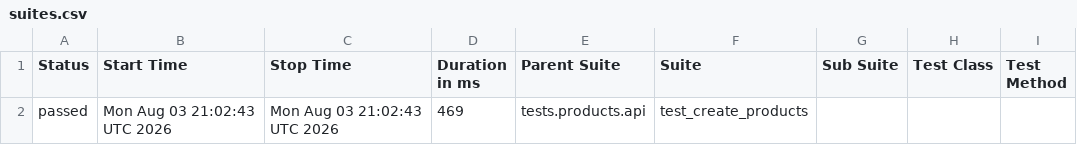
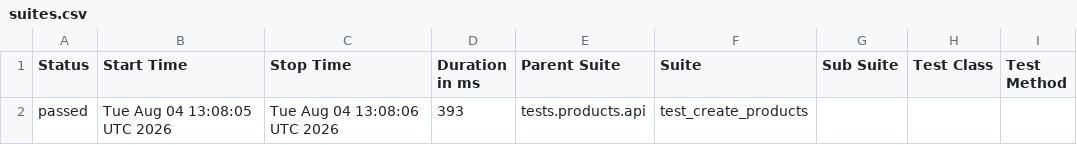
Before and after one commit to Kwakic/TestingWoocommerceAPI, a CSV file: products/smoke/data/suites.csv, drawn as a sheet; only a part is shown; the diff names each change by its address in the sheet, - before the commit and + after, or states it on an @@ line.

```diff
--- a/products/smoke/data/suites.csv
+++ b/products/smoke/data/suites.csv
-B2 (Start Time): Mon Aug 03 21:02:43 UTC 2026
+B2 (Start Time): Tue Aug 04 13:08:05 UTC 2026
-C2 (Stop Time): Mon Aug 03 21:02:43 UTC 2026
+C2 (Stop Time): Tue Aug 04 13:08:06 UTC 2026
-D2 (Duration in ms): 469
+D2 (Duration in ms): 393
```
Also changed, not shown: customers/smoke/data/suites.csv, 46 other files.
